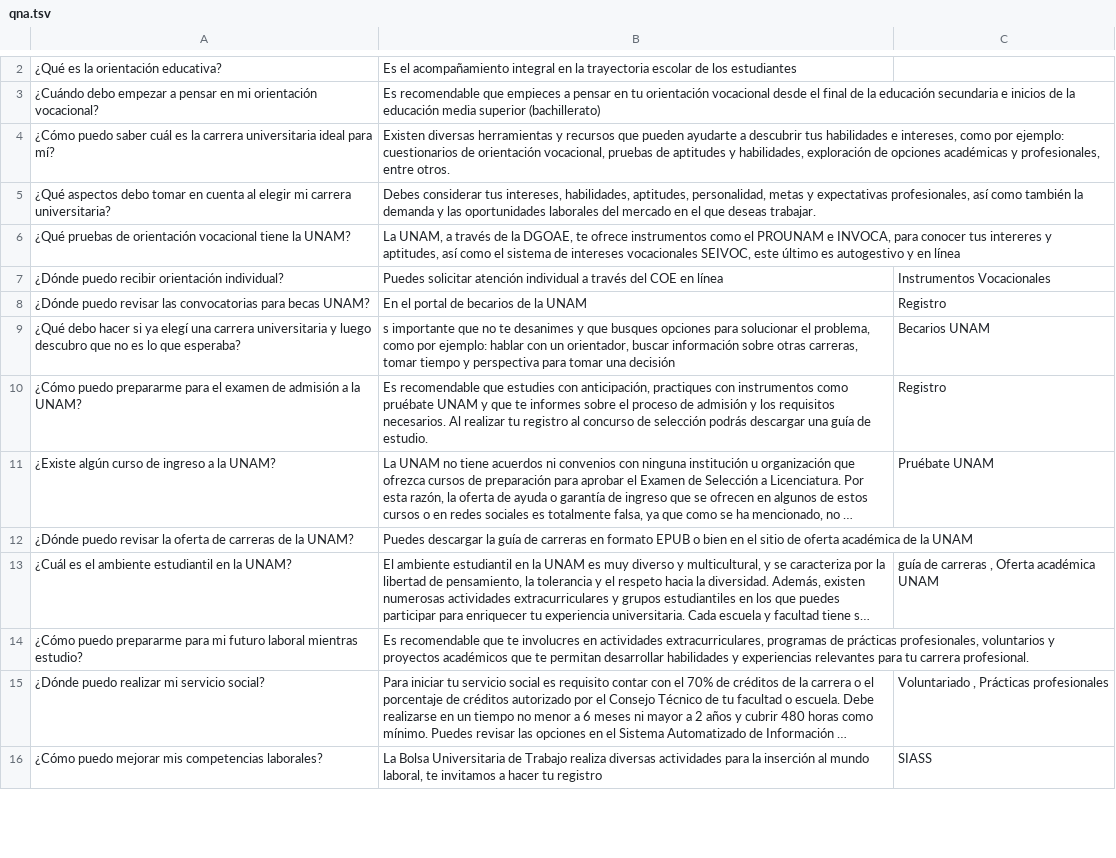
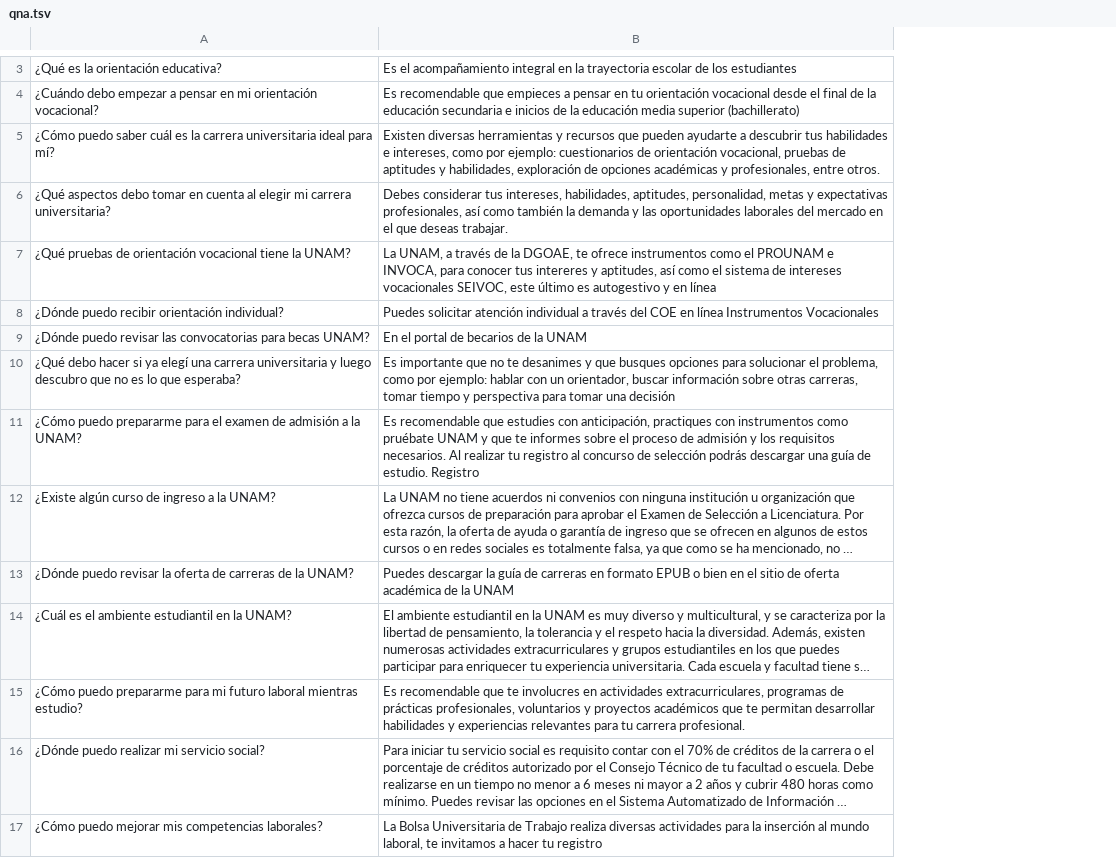
Before and after one commit to BraulioR-SaavedraE/ChatBot-Backend, a TSV file: src/data/qna.tsv, drawn as a sheet; only a part is shown, gaps mark what is left out; long unchanged cells end in …; removed rows and columns are numbered as before the commit, all else as after; the diff covers the shown part only; the diff names each change by its address in the sheet, - before the commit and + after, or states it on an @@ line.

```diff
--- a/src/data/qna.tsv
+++ b/src/data/qna.tsv
-column C, rows 7-16: Instrumentos Vocacionales | Registro | Becarios UNAM | Registro | Pruébate UNAM |  | guía de carreras , Oferta académica UNAM |  | Voluntariado , Prácticas profesionales | SIASS
-B8: …en línea
+B8: …en línea Instrumentos Vocacionales
-B10: s importante que…
+B10: Es importante que…
-B11: …de estudio.
+B11: …de estudio. Registro
```
Also changed, not shown: 1 added row and 6 edited cells elsewhere in this file, 2 other files.
